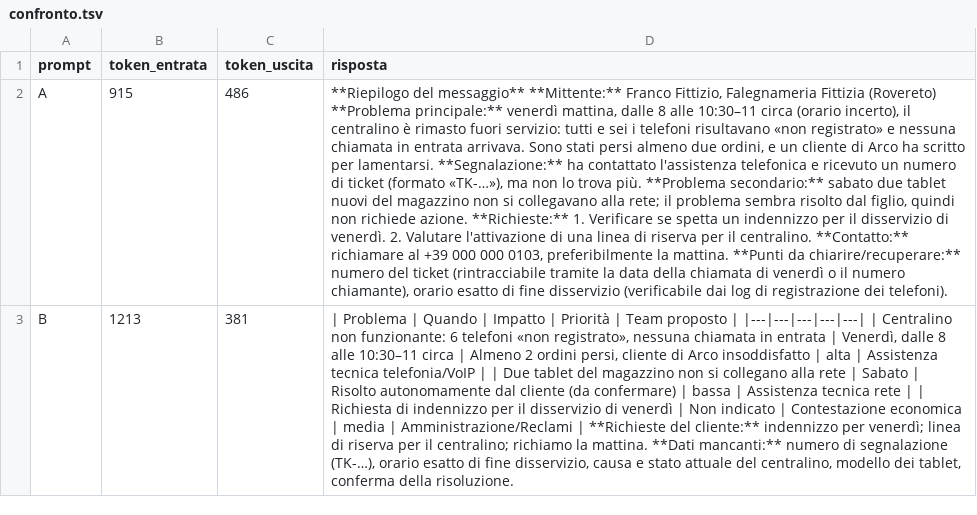
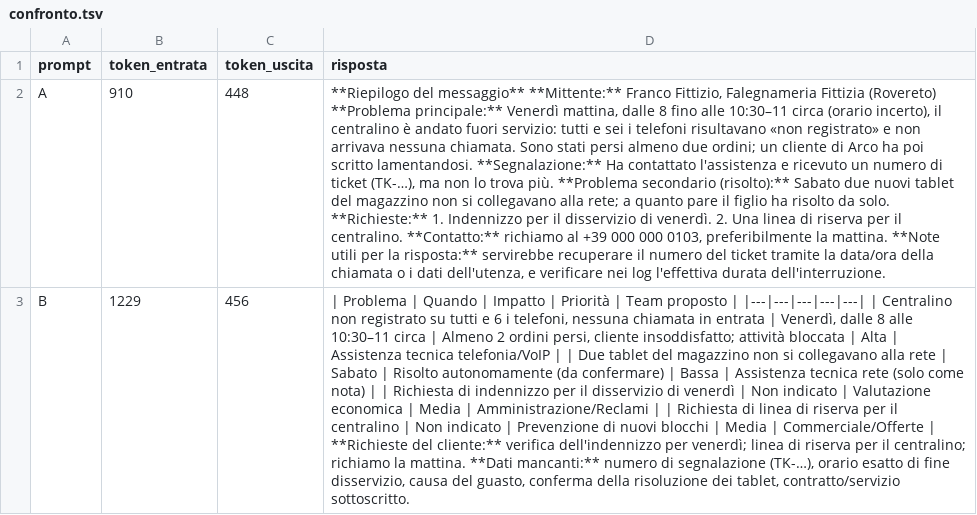
Before and after one commit to simonescannapieco/claude-code-hands-on-dgroove-tecnodata-trentina, a TSV file: m2_prompting_avanzato/s1_progettare_il_prompt/m2_1_cambiato_solo_il_prompt/M2-D01_prompt_a_contro_b/soluzione/confronto.tsv, drawn as a sheet; the diff names each change by its address in the sheet, - before the commit and + after, or states it on an @@ line.

```diff
--- a/m2_prompting_avanzato/s1_progettare_il_prompt/m2_1_cambiato_solo_il_prompt/M2-D01_prompt_a_contro_b/soluzione/confronto.tsv
+++ b/m2_prompting_avanzato/s1_progettare_il_prompt/m2_1_cambiato_solo_il_prompt/M2-D01_prompt_a_contro_b/soluzione/confronto.tsv
-B2 (token_entrata): 915
+B2 (token_entrata): 910
-C2 (token_uscita): 486
+C2 (token_uscita): 448
-D2 (risposta): …**Problema principale:** venerdì mattina, dalle 8 alle 10:30–11 circa (orario incerto), il centralino è rimasto fuori servizio: tutti e sei i telefoni risultavano «non registrato» e nessuna chiamata in entrata arrivava. Sono stati persi almeno due ordini, e un cliente di Arco ha scritto per lamentarsi. **Segnalazione:** ha contattato l'assistenza telefonica e ricevuto un numero di ticket (formato «TK-…»), ma non lo trova più. **Problema secondario:** sabato due tablet nuovi del magazzino non si collegavano alla rete; il problema sembra risolto dal figlio, quindi non richiede azione. **Richieste:** 1. Verificare se spetta un indennizzo per il disservizio di venerdì. 2. Valutare l'attivazione di una linea di riserva per il centralino. **Contatto:** richiamare al +39 000 000 0103, preferibilmente la mattina. **Punti da chiarire/recuperare:** numero del ticket (rintracciabile tramite la data della chiamata di venerdì o il numero chiamante), orario esatto di fine disservizio (verificabile dai log di registrazione dei telefoni).
+D2 (risposta): …**Problema principale:** Venerdì mattina, dalle 8 fino alle 10:30–11 circa (orario incerto), il centralino è andato fuori servizio: tutti e sei i telefoni risultavano «non registrato» e non arrivava nessuna chiamata. Sono stati persi almeno due ordini; un cliente di Arco ha poi scritto lamentandosi. **Segnalazione:** Ha contattato l'assistenza e ricevuto un numero di ticket (TK-…), ma non lo trova più. **Problema secondario (risolto):** Sabato due nuovi tablet del magazzino non si collegavano alla rete; a quanto pare il figlio ha risolto da solo. **Richieste:** 1. Indennizzo per il disservizio di venerdì. 2. Una linea di riserva per il centralino. **Contatto:** richiamo al +39 000 000 0103, preferibilmente la mattina. **Note utili per la risposta:** servirebbe recuperare il numero del ticket tramite la data/ora della chiamata o i dati dell'utenza, e verificare nei log l'effettiva durata dell'interruzione.
-B3 (token_entrata): 1213
+B3 (token_entrata): 1229
-C3 (token_uscita): 381
+C3 (token_uscita): 456
-D3 (risposta): …Centralino non funzionante: 6 telefoni «non registrato», nessuna chiamata in entrata | Venerdì, dalle 8 alle 10:30–11 circa | Almeno 2 ordini persi, cliente di Arco insoddisfatto | alta | Assistenza tecnica telefonia/VoIP | | Due tablet del magazzino non si collegano alla rete | Sabato | Risolto autonomamente dal cliente (da confermare) | bassa | Assistenza tecnica rete | | Richiesta di indennizzo per il disservizio di venerdì | Non indicato | Contestazione economica | media | Amministrazione/Reclami | **Richieste del cliente:** indennizzo per venerdì; linea di riserva per il centralino; richiamo la mattina. **Dati mancanti:** numero di segnalazione (TK-…), orario esatto di fine disservizio, causa e stato attuale del centralino, modello dei tablet, conferma della risoluzione.
+D3 (risposta): …Centralino non registrato su tutti e 6 i telefoni, nessuna chiamata in entrata | Venerdì, dalle 8 alle 10:30–11 circa | Almeno 2 ordini persi, cliente insoddisfatto; attività bloccata | Alta | Assistenza tecnica telefonia/VoIP | | Due tablet del magazzino non si collegavano alla rete | Sabato | Risolto autonomamente (da confermare) | Bassa | Assistenza tecnica rete (solo come nota) | | Richiesta di indennizzo per il disservizio di venerdì | Non indicato | Valutazione economica | Media | Amministrazione/Reclami | | Richiesta di linea di riserva per il centralino | Non indicato | Prevenzione di nuovi blocchi | Media | Commerciale/Offerte | **Richieste del cliente:** verifica dell'indennizzo per venerdì; linea di riserva per il centralino; richiamo la mattina. **Dati mancanti:** numero di segnalazione (TK-…), orario esatto di fine disservizio, causa del guasto, conferma della risoluzione dei tablet, contratto/servizio sottoscritto.
```
Also changed, not shown: 17 other files.
